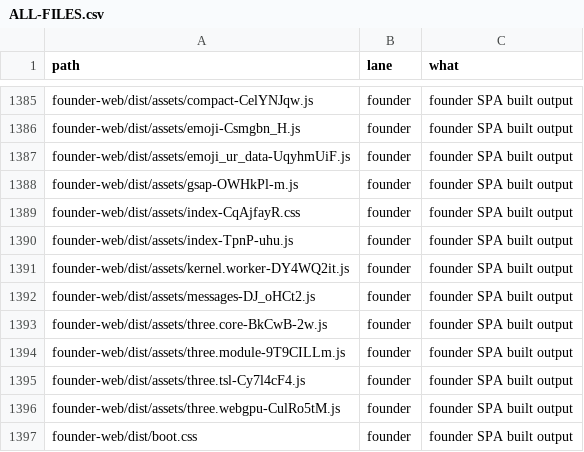
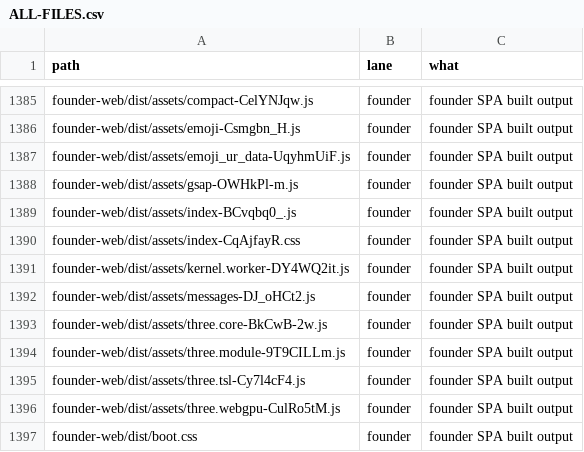
Before and after one commit to naumansherwani/ANEXOMAIL-WORKSPACE, a CSV file: lanes/ALL-FILES.csv, drawn as a sheet; only a part is shown, gaps mark what is left out.

```diff
--- a/lanes/ALL-FILES.csv
+++ b/lanes/ALL-FILES.csv
@@ -1388,4 +1388,4 @@ founder-web/dist/assets/emoji_ur_data-UqyhmUiF.js,founder,"founder SPA built out
 founder-web/dist/assets/gsap-OWHkPl-m.js,founder,"founder SPA built output"
+founder-web/dist/assets/index-BCvqbq0_.js,founder,"founder SPA built output"
 founder-web/dist/assets/index-CqAjfayR.css,founder,"founder SPA built output"
-founder-web/dist/assets/index-TpnP-uhu.js,founder,"founder SPA built output"
 founder-web/dist/assets/kernel.worker-DY4WQ2it.js,founder,"founder SPA built output"
```
Also changed, not shown: 17 other files.
